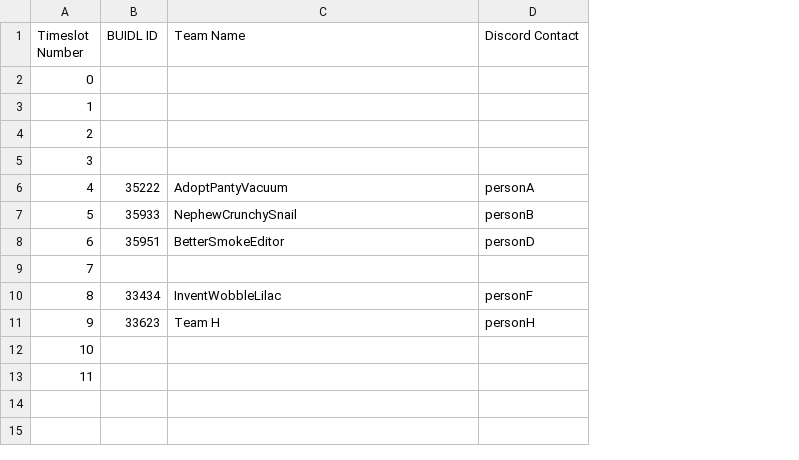
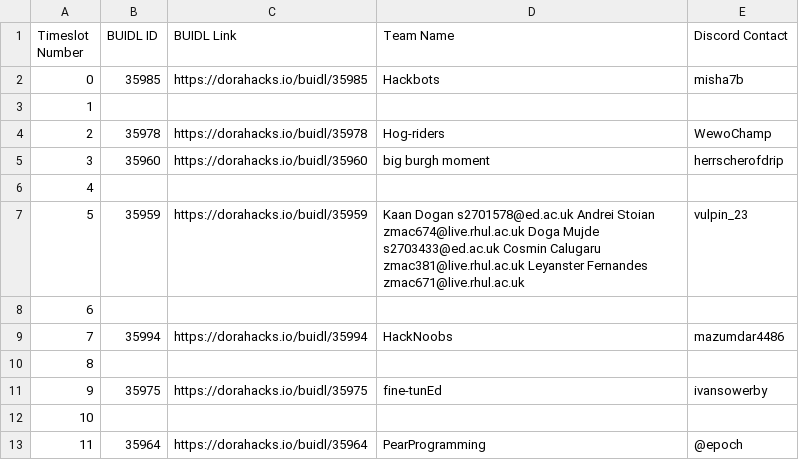
Before and after one commit to compsoc-edinburgh/htb-timetabler, a CSV file: output/HackTheBurgh_Challenge.csv, drawn as a sheet; addresses are those after the commit; the diff names each change by its address in the sheet, - before the commit and + after, or states it on an @@ line.

```diff
--- a/output/HackTheBurgh_Challenge.csv
+++ b/output/HackTheBurgh_Challenge.csv
+column C (BUIDL Link), rows 2-13: https://dorahacks.io/buidl/35985 |  | https://dorahacks.io/buidl/35978 | https://dorahacks.io/buidl/35960 |  | https://dorahacks.io/buidl/35959 |  | https://dorahacks.io/buidl/35994 |  | https://dorahacks.io/buidl/35975 |  | https://dorahacks.io/buidl/35964
-B2 (BUIDL ID): (empty)
+B2 (BUIDL ID): 35985
-D2 (Team Name): (empty)
+D2 (Team Name): Hackbots
-E2 (Discord Contact): (empty)
+E2 (Discord Contact): misha7b
-B4 (BUIDL ID): (empty)
+B4 (BUIDL ID): 35978
-D4 (Team Name): (empty)
+D4 (Team Name): Hog-riders
-E4 (Discord Contact): (empty)
+E4 (Discord Contact): WewoChamp
-B5 (BUIDL ID): (empty)
+B5 (BUIDL ID): 35960
-D5 (Team Name): (empty)
+D5 (Team Name): big burgh moment
-E5 (Discord Contact): (empty)
+E5 (Discord Contact): herrscherofdrip
-B6 (BUIDL ID): 35222
+B6 (BUIDL ID): (empty)
-D6 (Team Name): AdoptPantyVacuum
+D6 (Team Name): (empty)
-E6 (Discord Contact): personA
+E6 (Discord Contact): (empty)
-B7 (BUIDL ID): 35933
+B7 (BUIDL ID): 35959
-D7 (Team Name): NephewCrunchySnail
+D7 (Team Name): Kaan Dogan s2701578@ed.ac.uk Andrei Stoian zmac674@live.rhul.ac.uk Doga Mujde s2703433@ed.ac.uk Cosmin Calugaru zmac381@live.rhul.ac.uk Leyanster Fernandes zmac671@live.rhul.ac.uk
-E7 (Discord Contact): personB
+E7 (Discord Contact): vulpin_23
-B8 (BUIDL ID): 35951
+B8 (BUIDL ID): (empty)
-D8 (Team Name): BetterSmokeEditor
+D8 (Team Name): (empty)
-E8 (Discord Contact): personD
+E8 (Discord Contact): (empty)
-B9 (BUIDL ID): (empty)
+B9 (BUIDL ID): 35994
-D9 (Team Name): (empty)
+D9 (Team Name): HackNoobs
-E9 (Discord Contact): (empty)
+E9 (Discord Contact): mazumdar4486
-B10 (BUIDL ID): 33434
+B10 (BUIDL ID): (empty)
-D10 (Team Name): InventWobbleLilac
+D10 (Team Name): (empty)
-E10 (Discord Contact): personF
+E10 (Discord Contact): (empty)
-B11 (BUIDL ID): 33623
+B11 (BUIDL ID): 35975
-D11 (Team Name): Team H
+D11 (Team Name): fine-tunEd
-E11 (Discord Contact): personH
+E11 (Discord Contact): ivansowerby
-B13 (BUIDL ID): (empty)
+B13 (BUIDL ID): 35964
-D13 (Team Name): (empty)
+D13 (Team Name): PearProgramming
-E13 (Discord Contact): (empty)
+E13 (Discord Contact): @epoch
```
Also changed, not shown: output/Huawei_Challenge.csv, 7 other files.
